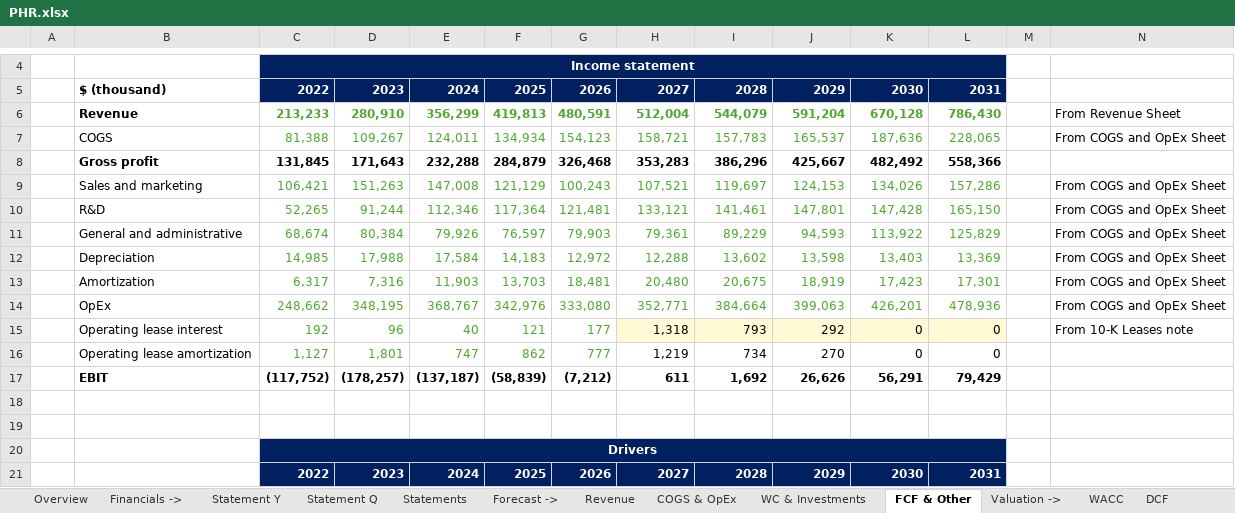
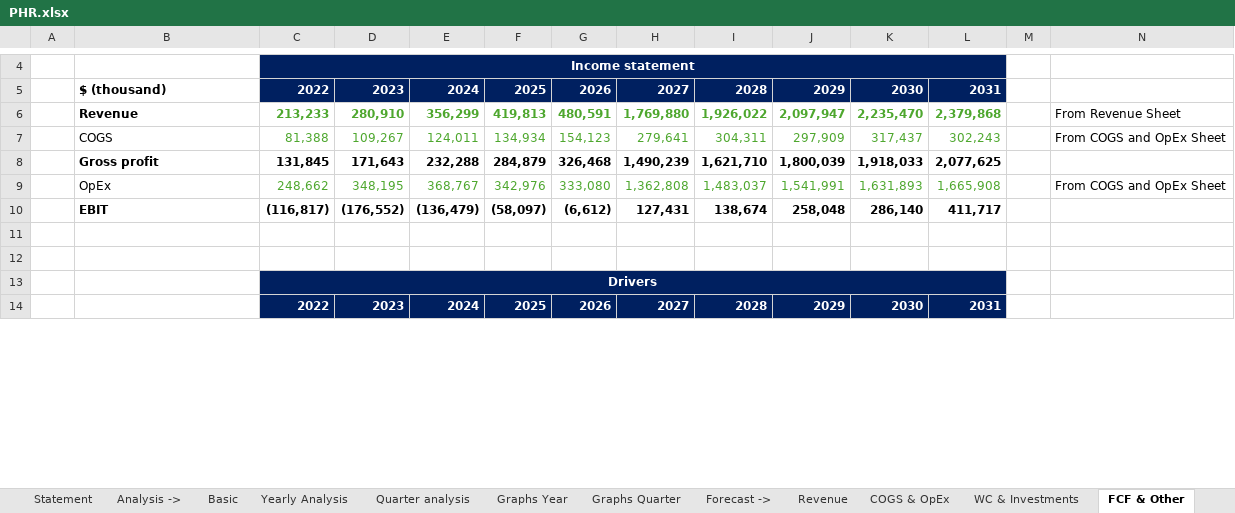
Before and after one commit to ady28/Finance-StockLists, an Excel workbook: PHR.xlsx, sheet FCF & Other, drawn as a sheet; only a part is shown, gaps mark what is left out; values as stored, in another font and other column widths than the file's, no borders; removed rows and columns are numbered as before the commit, all else as after; the diff covers the shown part only; the diff names each change by its address in the sheet, - before the commit and + after, or states it on an @@ line.

```diff
--- a/PHR.xlsx (sheet FCF & Other)
+++ b/PHR.xlsx (sheet FCF & Other)
-sheet tab: Statement Q
+sheet tab: Statement
-sheet tab: Statement Y
-sheet tab: Statements
+sheet tab: Analysis ->
+sheet tab: Basic
+sheet tab: Yearly Analysis
+sheet tab: Quarter analysis
+sheet tab: Graphs Year
+sheet tab: Graphs Quarter
-H6: 512,004
+H6: 1,769,880
-I6: 544,079
+I6: 1,926,022
-J6: 591,204
+J6: 2,097,947
-K6: 670,128
+K6: 2,235,470
-L6: 786,430
+L6: 2,379,868
-H7: 158,721
+H7: 279,641
-I7: 157,783
+I7: 304,311
-J7: 165,537
+J7: 297,909
-K7: 187,636
+K7: 317,437
-L7: 228,065
+L7: 302,243
-H8: 353,283
+H8: 1,490,239
-I8: 386,296
+I8: 1,621,710
-J8: 425,667
+J8: 1,800,039
-K8: 482,492
+K8: 1,918,033
-L8: 558,366
+L8: 2,077,625
-row 9:  | Sales and marketing | 106,421 | 151,263 | 147,008 | 121,129 | 100,243 | 107,521 | 119,697 | 124,153 | 134,026 | 157,286 |  | From COGS and OpEx Sheet
-row 10:  | R&D | 52,265 | 91,244 | 112,346 | 117,364 | 121,481 | 133,121 | 141,461 | 147,801 | 147,428 | 165,150 |  | From COGS and OpEx Sheet
-row 11:  | General and administrative | 68,674 | 80,384 | 79,926 | 76,597 | 79,903 | 79,361 | 89,229 | 94,593 | 113,922 | 125,829 |  | From COGS and OpEx Sheet
-row 12:  | Depreciation | 14,985 | 17,988 | 17,584 | 14,183 | 12,972 | 12,288 | 13,602 | 13,598 | 13,403 | 13,369 |  | From COGS and OpEx Sheet
-row 13:  | Amortization | 6,317 | 7,316 | 11,903 | 13,703 | 18,481 | 20,480 | 20,675 | 18,919 | 17,423 | 17,301 |  | From COGS and OpEx Sheet
-H9: 352,771
+H9: 1,362,808
-I9: 384,664
+I9: 1,483,037
-J9: 399,063
+J9: 1,541,991
-K9: 426,201
+K9: 1,631,893
-L9: 478,936
+L9: 1,665,908
-row 15:  | Operating lease interest | 192 | 96 | 40 | 121 | 177 | 1,318 | 793 | 292 | 0 | 0 |  | From 10-K Leases note
-row 16:  | Operating lease amortization | 1,127 | 1,801 | 747 | 862 | 777 | 1,219 | 734 | 270 | 0 | 0
-row 17:  | EBIT | (117,752) | (178,257) | (137,187) | (58,839) | (7,212) | 611 | 1,692 | 26,626 | 56,291 | 79,429
+row 10:  | EBIT | (116,817) | (176,552) | (136,479) | (58,097) | (6,612) | 127,431 | 138,674 | 258,048 | 286,140 | 411,717
```
Also changed, not shown: 7 added rows, 1 removed row, 38 edited cells and cell formats elsewhere in this sheet, sheet Statement, sheet Revenue, sheet COGS & OpEx, sheet Reverse DCF, sheet Multiples, sheet WC & Investments, 4 more sheets, formulas that keep their value, hidden cells, charts or pictures, AAPL.xlsx, ADBE.xlsx, 9 other files.
